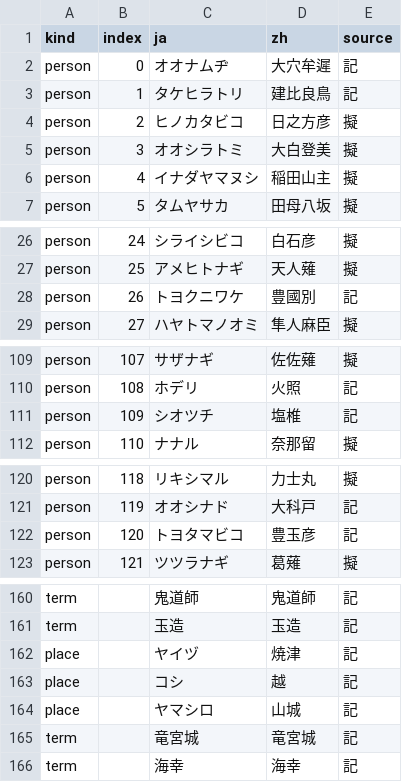
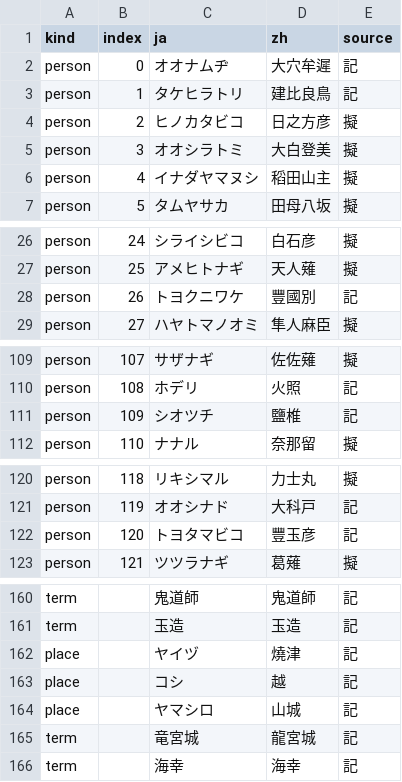
Before and after one commit to tzengyuxio/kami-zh, a TSV file: translation/glossary.tsv, drawn as a sheet; only a part is shown, gaps mark what is left out; the diff covers the shown part only.

```diff
--- a/translation/glossary.tsv
+++ b/translation/glossary.tsv
@@ -5,3 +5,3 @@ person	2	ヒノカタビコ	日之方彦	擬
 person	3	オオシラトミ	大白登美	擬
-person	4	イナダヤマヌシ	稲田山主	擬
+person	4	イナダヤマヌシ	稻田山主	擬
 person	5	タムヤサカ	田母八坂	擬
@@ -27,3 +27,3 @@ person	24	シライシビコ	白石彦	擬
 person	25	アメヒトナギ	天人薙	擬
-person	26	トヨクニワケ	豊國別	記
+person	26	トヨクニワケ	豐國別	記
 person	27	ハヤトマノオミ	隼人麻臣	擬
@@ -110,3 +110,3 @@ person	107	サザナギ	佐佐薙	擬
 person	108	ホデリ	火照	記
-person	109	シオツチ	塩椎	記
+person	109	シオツチ	鹽椎	記
 person	110	ナナル	奈那留	擬
@@ -121,3 +121,3 @@ person	118	リキシマル	力士丸	擬
 person	119	オオシナド	大科戸	記
-person	120	トヨタマビコ	豊玉彦	記
+person	120	トヨタマビコ	豐玉彦	記
 person	121	ツツラナギ	葛薙	擬
@@ -161,6 +161,6 @@ term		鬼道師	鬼道師	記
 term		玉造	玉造	記
-place		ヤイヅ	焼津	記
+place		ヤイヅ	燒津	記
 place		コシ	越	記
 place		ヤマシロ	山城	記
-term		竜宮城	竜宮城	記
+term		竜宮城	龍宮城	記
 term		海幸	海幸	記
```
Also changed, not shown: 1 edited cell elsewhere in this file, translation/main_ui.tsv, 2 other files.
